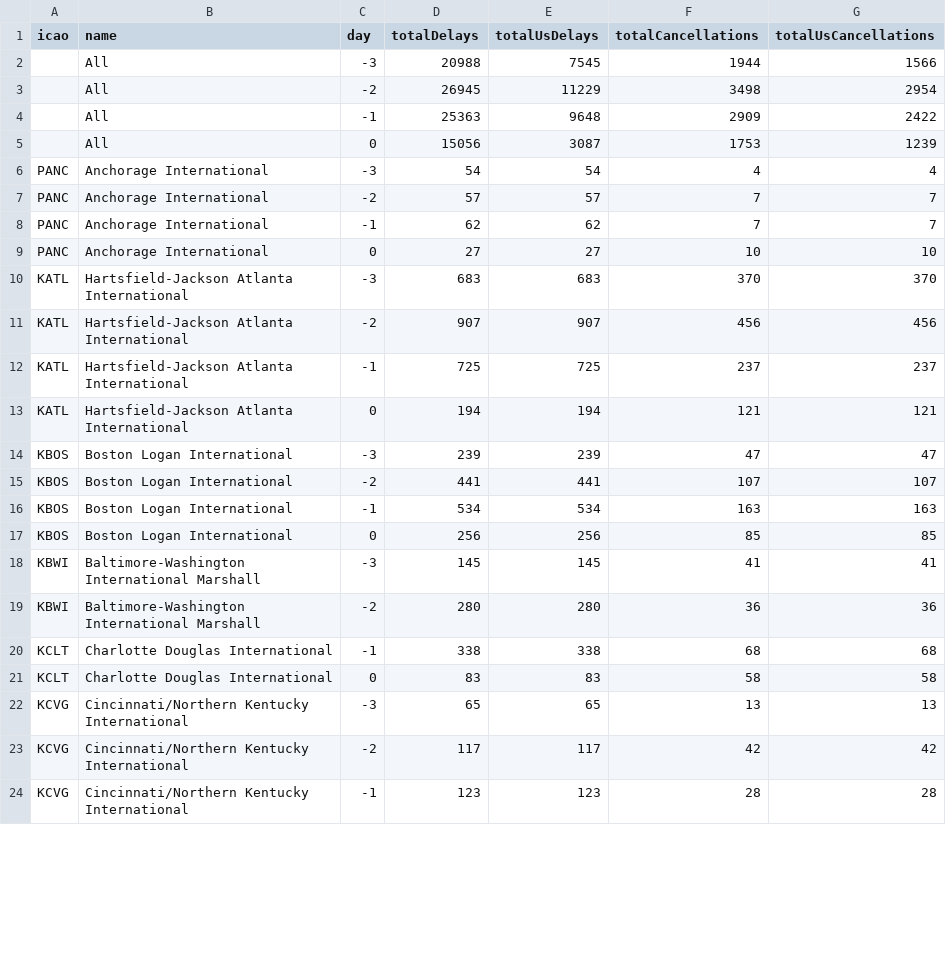
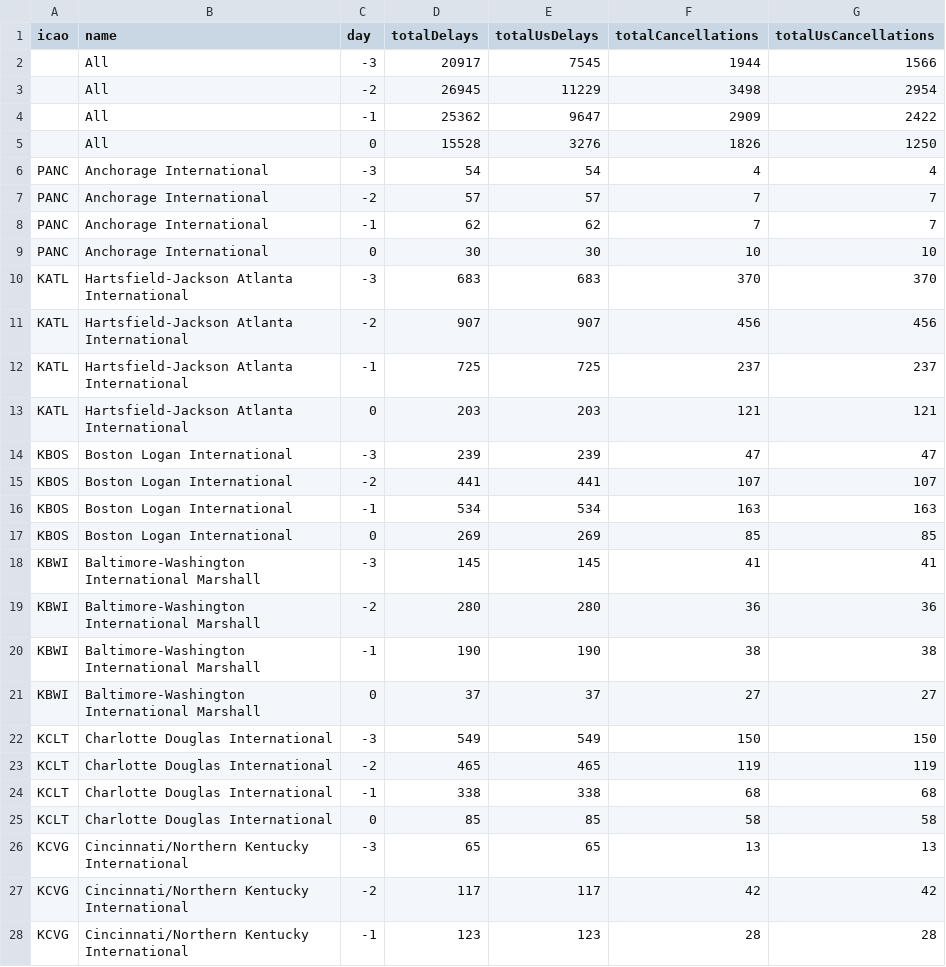
Before and after one commit to erxclau/flightaware, a CSV file: 2025-11-11.csv, drawn as a sheet; only a part is shown; the diff covers the shown part only.

```diff
--- a/2025-11-11.csv
+++ b/2025-11-11.csv
@@ -1,6 +1,6 @@
 icao,name,day,totalDelays,totalUsDelays,totalCancellations,totalUsCancellations
-,All,-3,20988,7545,1944,1566
+,All,-3,20917,7545,1944,1566
 ,All,-2,26945,11229,3498,2954
-,All,-1,25363,9648,2909,2422
-,All,0,15056,3087,1753,1239
+,All,-1,25362,9647,2909,2422
+,All,0,15528,3276,1826,1250
 PANC,Anchorage International,-3,54,54,4,4
@@ -8,3 +8,3 @@ PANC,Anchorage International,-2,57,57,7,7
 PANC,Anchorage International,-1,62,62,7,7
-PANC,Anchorage International,0,27,27,10,10
+PANC,Anchorage International,0,30,30,10,10
 KATL,Hartsfield-Jackson Atlanta International,-3,683,683,370,370
@@ -12,3 +12,3 @@ KATL,Hartsfield-Jackson Atlanta International,-2,907,907,456,456
 KATL,Hartsfield-Jackson Atlanta International,-1,725,725,237,237
-KATL,Hartsfield-Jackson Atlanta International,0,194,194,121,121
+KATL,Hartsfield-Jackson Atlanta International,0,203,203,121,121
 KBOS,Boston Logan International,-3,239,239,47,47
@@ -16,7 +16,11 @@ KBOS,Boston Logan International,-2,441,441,107,107
 KBOS,Boston Logan International,-1,534,534,163,163
-KBOS,Boston Logan International,0,256,256,85,85
+KBOS,Boston Logan International,0,269,269,85,85
 KBWI,Baltimore-Washington International Marshall,-3,145,145,41,41
 KBWI,Baltimore-Washington International Marshall,-2,280,280,36,36
+KBWI,Baltimore-Washington International Marshall,-1,190,190,38,38
+KBWI,Baltimore-Washington International Marshall,0,37,37,27,27
+KCLT,Charlotte Douglas International,-3,549,549,150,150
+KCLT,Charlotte Douglas International,-2,465,465,119,119
 KCLT,Charlotte Douglas International,-1,338,338,68,68
-KCLT,Charlotte Douglas International,0,83,83,58,58
+KCLT,Charlotte Douglas International,0,85,85,58,58
 KCVG,Cincinnati/Northern Kentucky International,-3,65,65,13,13
```
Also changed, not shown: 3 removed rows and 80 edited cells elsewhere in this file.
